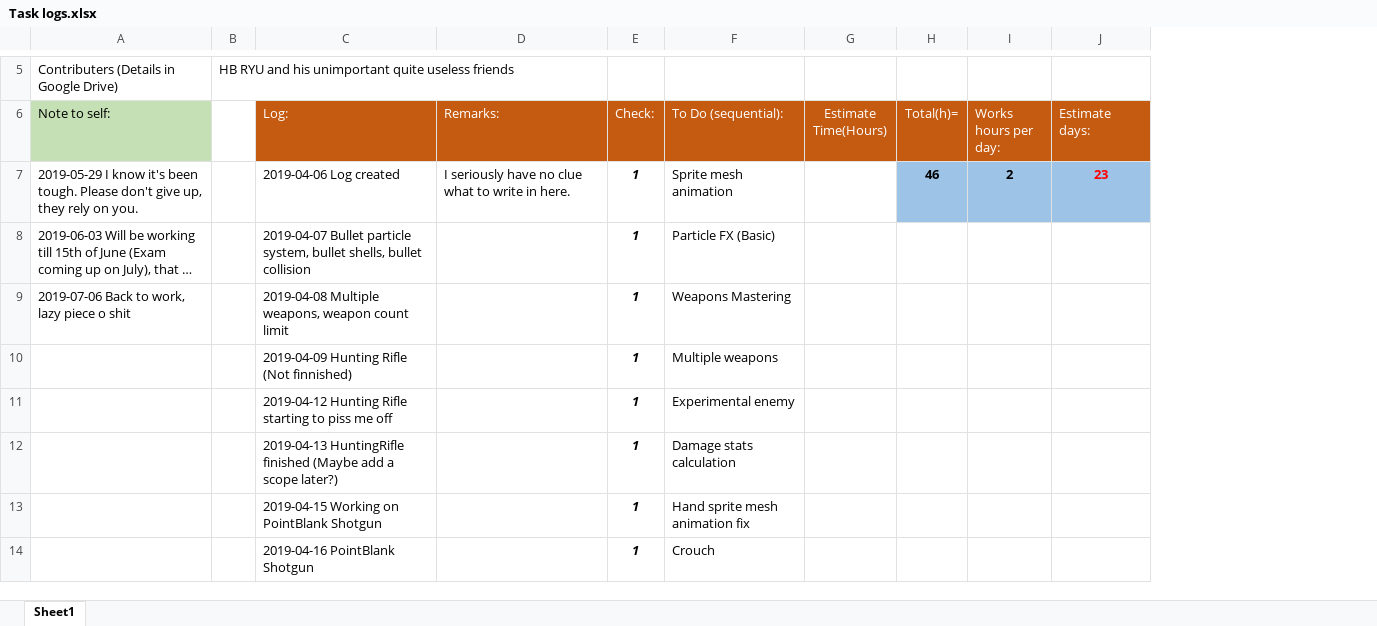
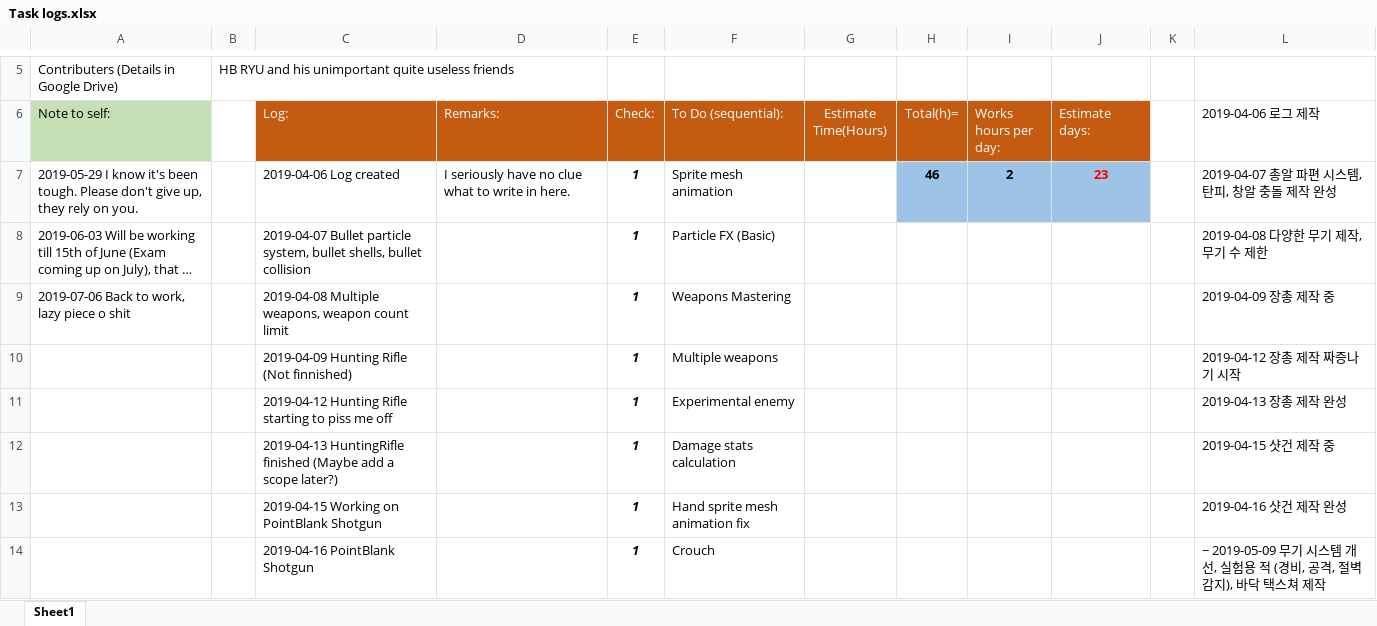
Before and after one commit to HBRYU/Flammable_Blood, an Excel workbook: Task logs.xlsx, sheet Sheet1, drawn as a sheet; only a part is shown, gaps mark what is left out; long unchanged cells end in …; values as stored, in another font and other column widths than the file's, no borders; the diff names each change by its address in the sheet, - before the commit and + after, or states it on an @@ line.

```diff
--- a/Task logs.xlsx (sheet Sheet1)
+++ b/Task logs.xlsx (sheet Sheet1)
+column K, empty
+column L (2019-04-06 로그 제작), rows 7-14: 2019-04-07 총알 파편 시스템, 탄피, 창알 충돌 제작 완성 | 2019-04-08 다양한 무기 제작, 무기 수 제한 | 2019-04-09 장총 제작 중 | 2019-04-12 장총 제작 짜증나기 시작 | 2019-04-13 장총 제작 완성 | 2019-04-15 샷건 제작 중 | 2019-04-16 샷건 제작 완성 | ~ 2019-05-09 무기 시스템 개선, 실험용 적 (경비, 공격, 절벽 감지), 바닥 택스쳐 제작
```
Also changed, not shown: 10 other files.
